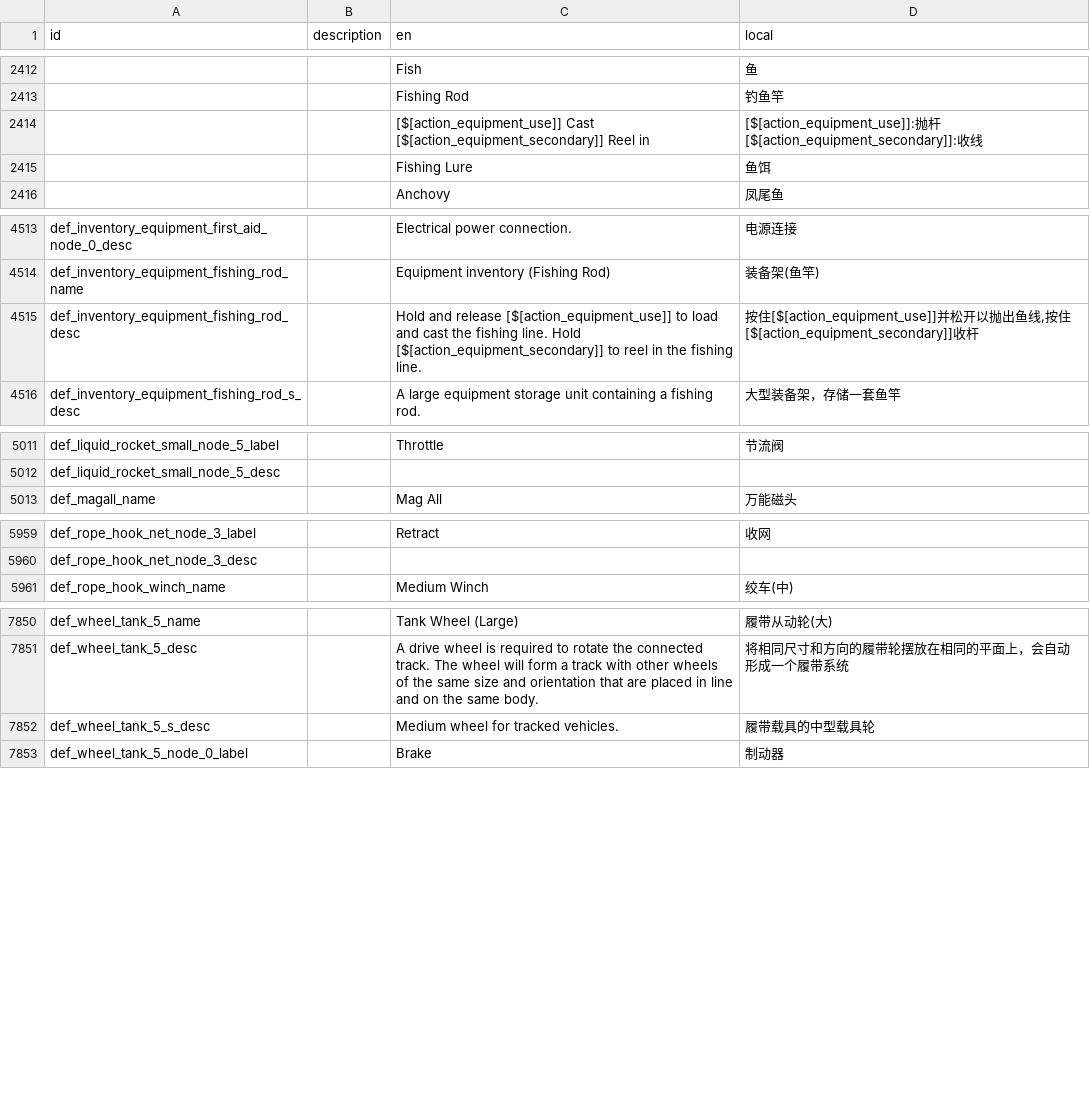
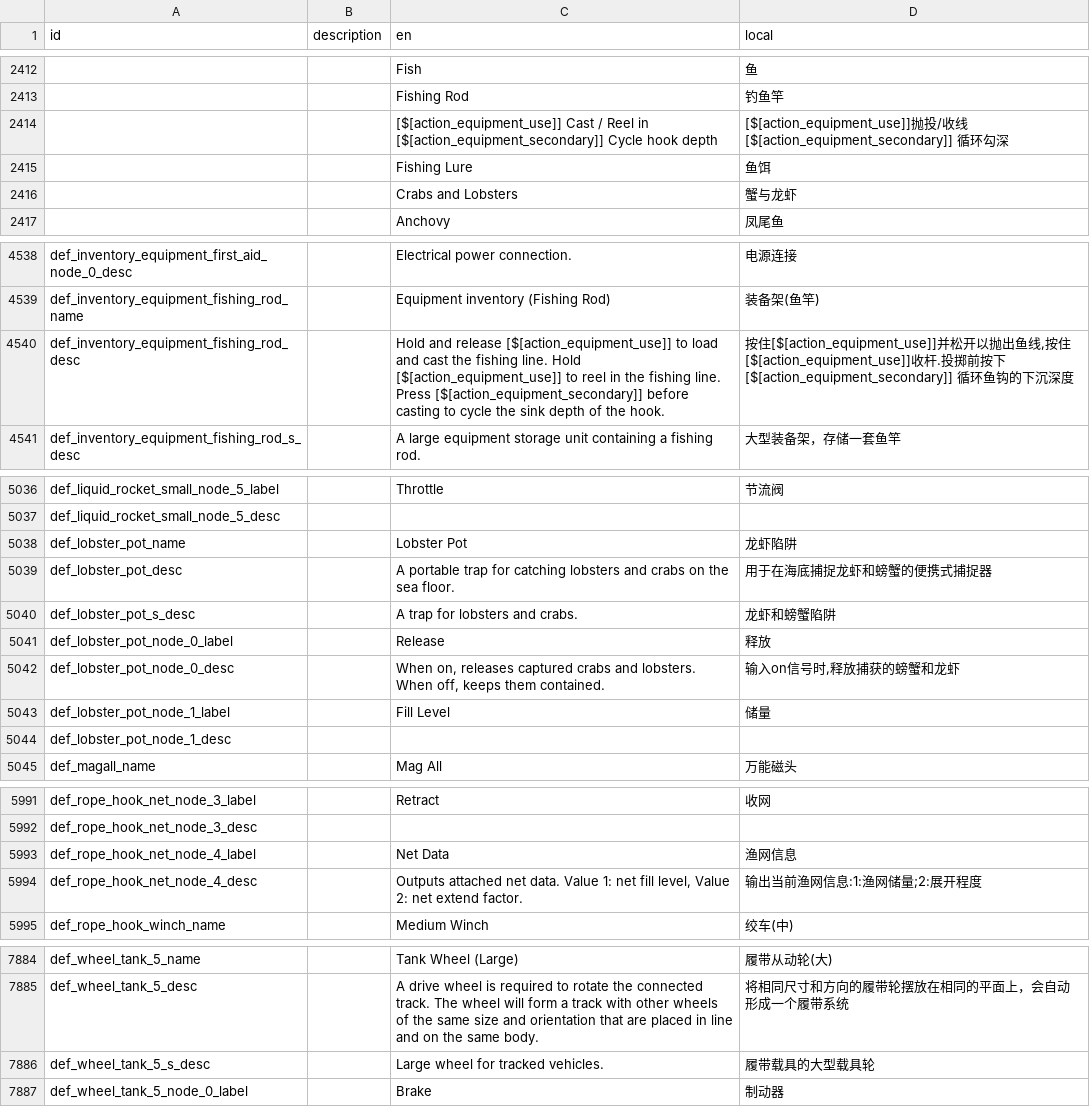
Before and after one commit to BKN46/stormworks-translate-chn, a TSV file: SimplifiedChinese.tsv, drawn as a sheet; only a part is shown, gaps mark what is left out; the diff covers the shown part only.

```diff
--- a/SimplifiedChinese.tsv
+++ b/SimplifiedChinese.tsv
@@ -2413,4 +2413,5 @@ id	description	en	local
 		Fishing Rod	钓鱼竿
-		[$[action_equipment_use]] Cast [$[action_equipment_secondary]] Reel in	[$[action_equipment_use]]:抛杆 [$[action_equipment_secondary]]:收线
+		[$[action_equipment_use]] Cast / Reel in [$[action_equipment_secondary]] Cycle hook depth	[$[action_equipment_use]]抛投/收线  [$[action_equipment_secondary]] 循环勾深
 		Fishing Lure	鱼饵
+		Crabs and Lobsters	蟹与龙虾
 		Anchovy	凤尾鱼
@@ -4514,3 +4539,3 @@ def_inventory_equipment_first_aid_node_0_desc		Electrical power connection.	电
 def_inventory_equipment_fishing_rod_name		Equipment inventory (Fishing Rod)	装备架(鱼竿)
-def_inventory_equipment_fishing_rod_desc		Hold and release [$[action_equipment_use]] to load and cast the fishing line. Hold [$[action_equipment_secondary]] to reel in the fishing line.	按住[$[action_equipment_use]]并松开以抛出鱼线,按住[$[action_equipment_secondary]]收杆
+def_inventory_equipment_fishing_rod_desc		Hold and release [$[action_equipment_use]] to load and cast the fishing line. Hold [$[action_equipment_use]] to reel in the fishing line. Press [$[action_equipment_secondary]] before casting to cycle the sink depth of the hook.	按住[$[action_equipment_use]]并松开以抛出鱼线,按住[$[action_equipment_use]]收杆.投掷前按下 [$[action_equipment_secondary]] 循环鱼钩的下沉深度
 def_inventory_equipment_fishing_rod_s_desc		A large equipment storage unit containing a fishing rod.	大型装备架，存储一套鱼竿
@@ -5012,2 +5037,9 @@ def_liquid_rocket_small_node_5_label		Throttle	节流阀
 def_liquid_rocket_small_node_5_desc			
+def_lobster_pot_name		Lobster Pot	龙虾陷阱
+def_lobster_pot_desc		A portable trap for catching lobsters and crabs on the sea floor.	用于在海底捕捉龙虾和螃蟹的便携式捕捉器
+def_lobster_pot_s_desc		A trap for lobsters and crabs.	龙虾和螃蟹陷阱
+def_lobster_pot_node_0_label		Release	释放
+def_lobster_pot_node_0_desc		When on, releases captured crabs and lobsters. When off, keeps them contained.	输入on信号时,释放捕获的螃蟹和龙虾
+def_lobster_pot_node_1_label		Fill Level	储量
+def_lobster_pot_node_1_desc			
 def_magall_name		Mag All	万能磁头
@@ -5960,2 +5992,4 @@ def_rope_hook_net_node_3_label		Retract	收网
 def_rope_hook_net_node_3_desc			
+def_rope_hook_net_node_4_label		Net Data	渔网信息
+def_rope_hook_net_node_4_desc		Outputs attached net data. Value 1: net fill level, Value 2: net extend factor.	输出当前渔网信息:1:渔网储量;2:展开程度
 def_rope_hook_winch_name		Medium Winch	绞车(中)
@@ -7851,3 +7885,3 @@ def_wheel_tank_5_name		Tank Wheel (Large)	履带从动轮(大)
 def_wheel_tank_5_desc		A drive wheel is required to rotate the connected track. The wheel will form a track with other wheels of the same size and orientation that are placed in line and on the same body.	将相同尺寸和方向的履带轮摆放在相同的平面上，会自动形成一个履带系统
-def_wheel_tank_5_s_desc		Medium wheel for tracked vehicles.	履带载具的中型载具轮
+def_wheel_tank_5_s_desc		Large wheel for tracked vehicles.	履带载具的大型载具轮
 def_wheel_tank_5_node_0_label		Brake	制动器
```
Also changed, not shown: 24 added rows and 4 edited cells elsewhere in this file.
